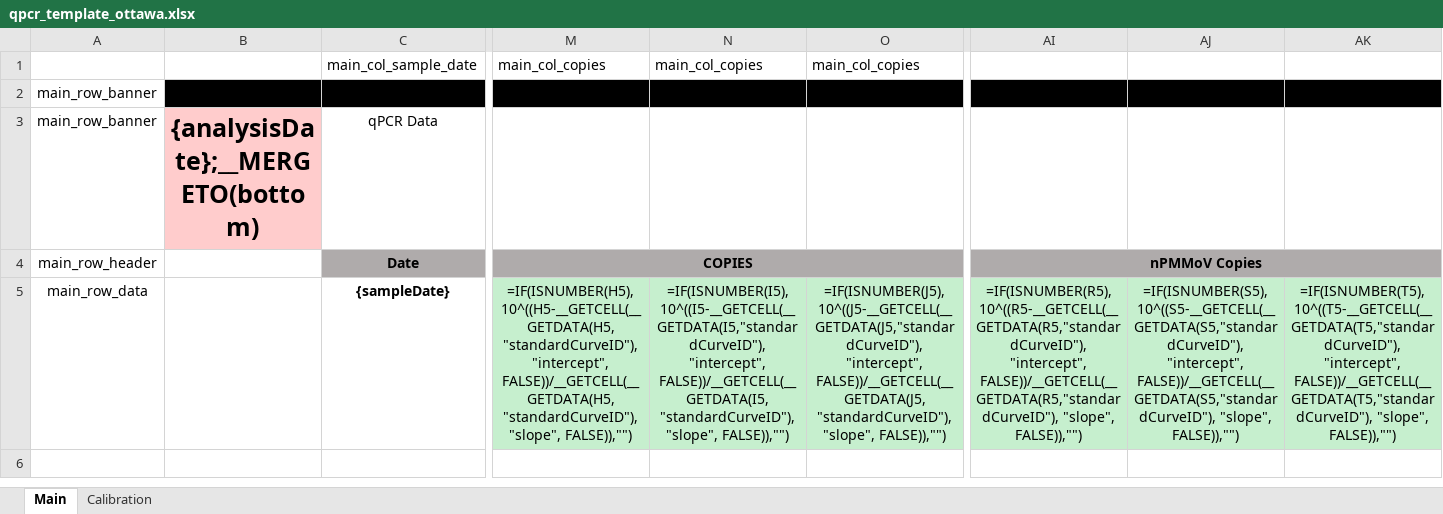
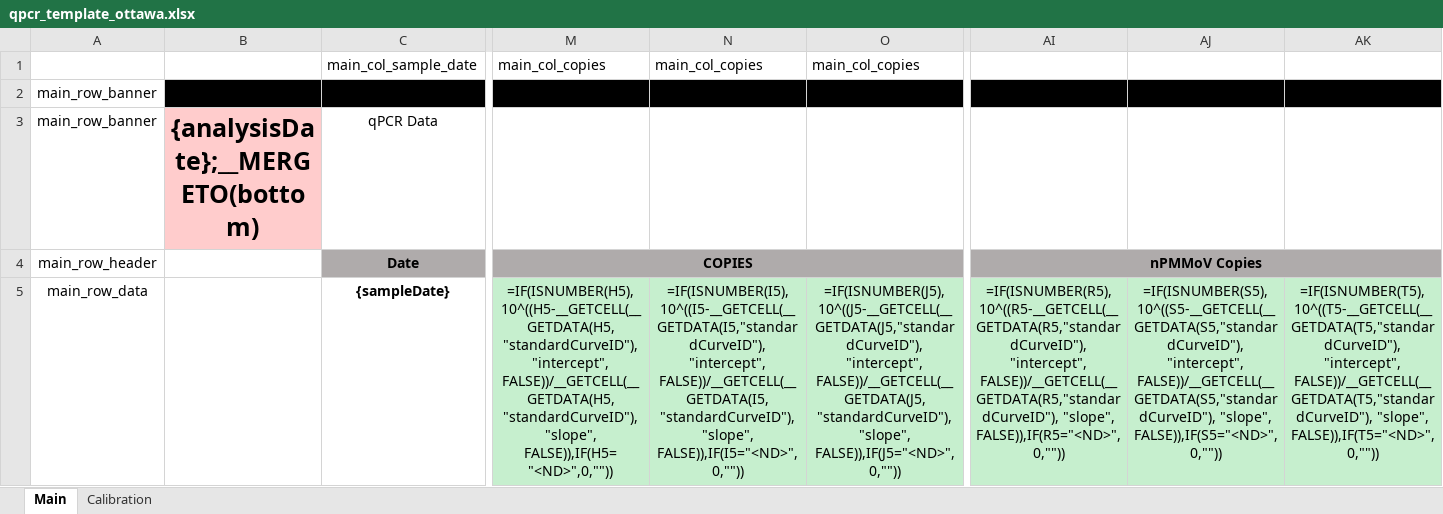
Before and after one commit to martinwellman/odm-qpcr-analyzer, an Excel workbook: qpcr_analyzer/qpcr_template_ottawa.xlsx, sheet Main, drawn as a sheet; only a part is shown, gaps mark what is left out; values as stored, in another font and other column widths than the file's, no borders; formulas are shown in place of their values; conditional formats not drawn; the diff names each change by its address in the sheet, - before the commit and + after, or states it on an @@ line.

```diff
--- a/qpcr_analyzer/qpcr_template_ottawa.xlsx (sheet Main)
+++ b/qpcr_analyzer/qpcr_template_ottawa.xlsx (sheet Main)
-M5: …"standardCurveID"), "slope", FALSE)),"")
+M5: …"standardCurveID"), "slope", FALSE)),IF(H5="<ND>",0,""))
-N5: …"standardCurveID"), "slope", FALSE)),"")
+N5: …"standardCurveID"), "slope", FALSE)),IF(I5="<ND>",0,""))
-O5: …"standardCurveID"), "slope", FALSE)),"")
+O5: …"standardCurveID"), "slope", FALSE)),IF(J5="<ND>",0,""))
-AI5: …FALSE))/__GETCELL(__GETDATA(R5,"standardCurveID"), "slope", FALSE)),"")
+AI5: …FALSE))/__GETCELL(__GETDATA(R5,"standardCurveID"), "slope", FALSE)),IF(R5="<ND>",0,""))
-AJ5: …FALSE))/__GETCELL(__GETDATA(S5,"standardCurveID"), "slope", FALSE)),"")
+AJ5: …FALSE))/__GETCELL(__GETDATA(S5,"standardCurveID"), "slope", FALSE)),IF(S5="<ND>",0,""))
-AK5: …FALSE))/__GETCELL(__GETDATA(T5,"standardCurveID"), "slope", FALSE)),"")
+AK5: …FALSE))/__GETCELL(__GETDATA(T5,"standardCurveID"), "slope", FALSE)),IF(T5="<ND>",0,""))
```
Also changed, not shown: qpcr_analyzer/qpcr_template_ottawa_wide.xlsx, qpcr_analyzer/sites.xlsx, 57 other files.
